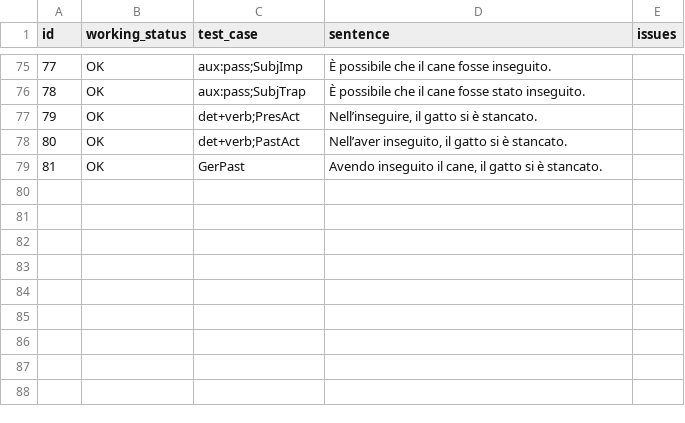
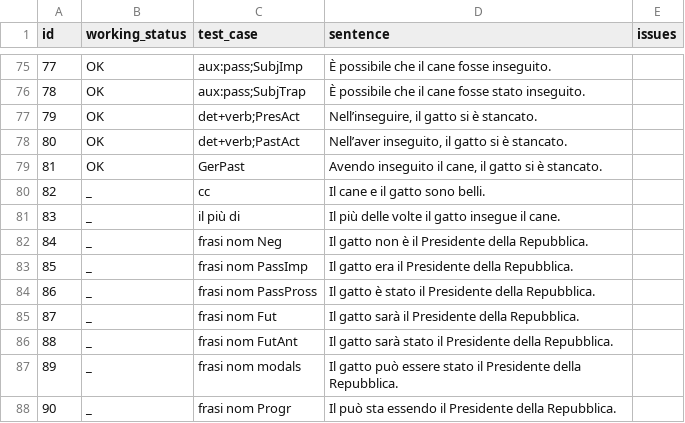
Before and after one commit to omagolda/msap-docs, a TSV file: data/italian/minimal_sentences.tsv, drawn as a sheet; only a part is shown, gaps mark what is left out.

Commit message:
add examples to check nominal sentences

```diff
--- a/data/italian/minimal_sentences.tsv
+++ b/data/italian/minimal_sentences.tsv
@@ -79 +79,10 @@ id	working_status	test_case	sentence	issues
 81	OK	GerPast	Avendo inseguito il cane, il gatto si è stancato.	
+82	_	cc	Il cane e il gatto sono belli.
+83	_	il più di	Il più delle volte il gatto insegue il cane.
+84	_	frasi nom Neg	Il gatto non è il Presidente della Repubblica.
+85	_	frasi nom PassImp	Il gatto era il Presidente della Repubblica.
+86	_	frasi nom PassPross	Il gatto è stato il Presidente della Repubblica.
+87	_	frasi nom Fut	Il gatto sarà il Presidente della Repubblica.
+88	_	frasi nom FutAnt	Il gatto sarà stato il Presidente della Repubblica.
+89	_	frasi nom modals	Il gatto può essere stato il Presidente della Repubblica.
+90	_	frasi nom Progr	Il può sta essendo il Presidente della Repubblica.
```
Also changed, not shown: 1 other file.
